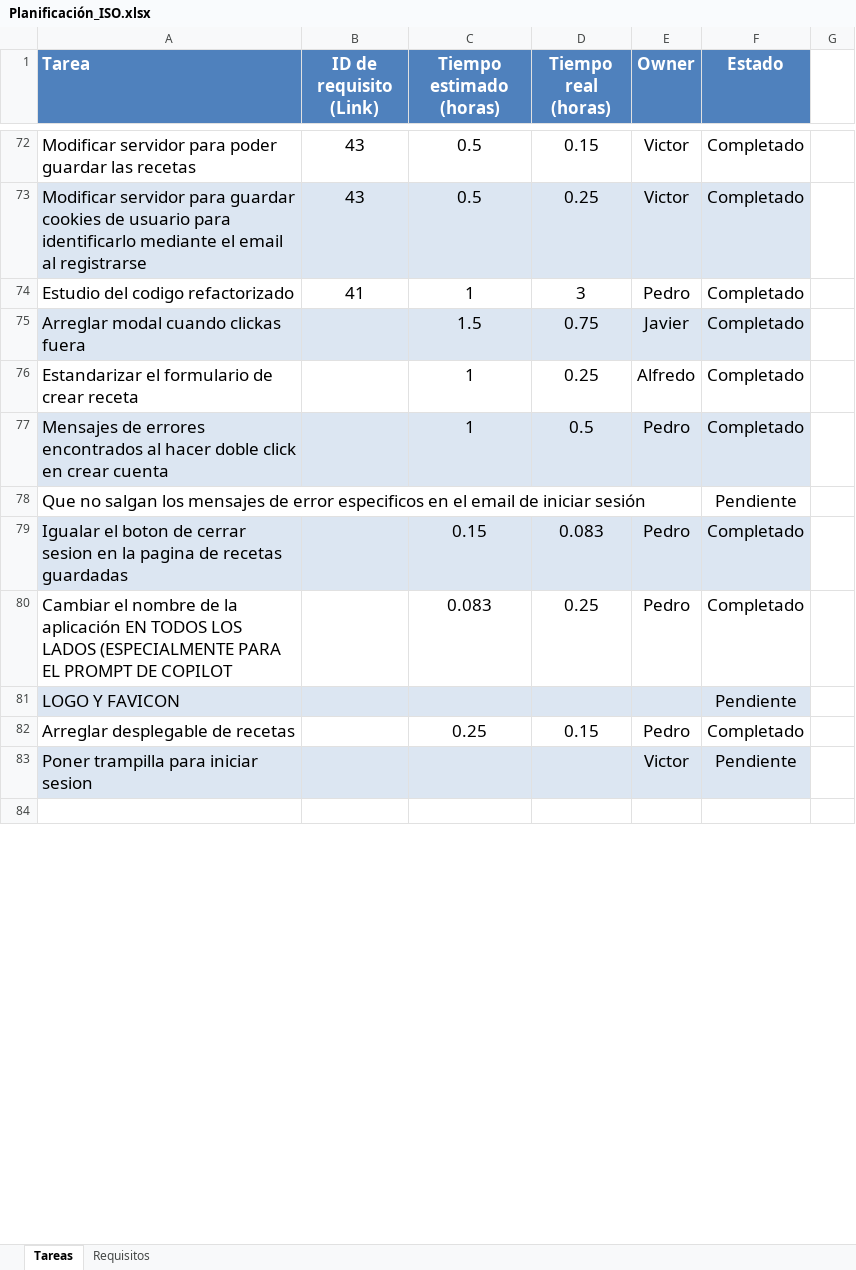
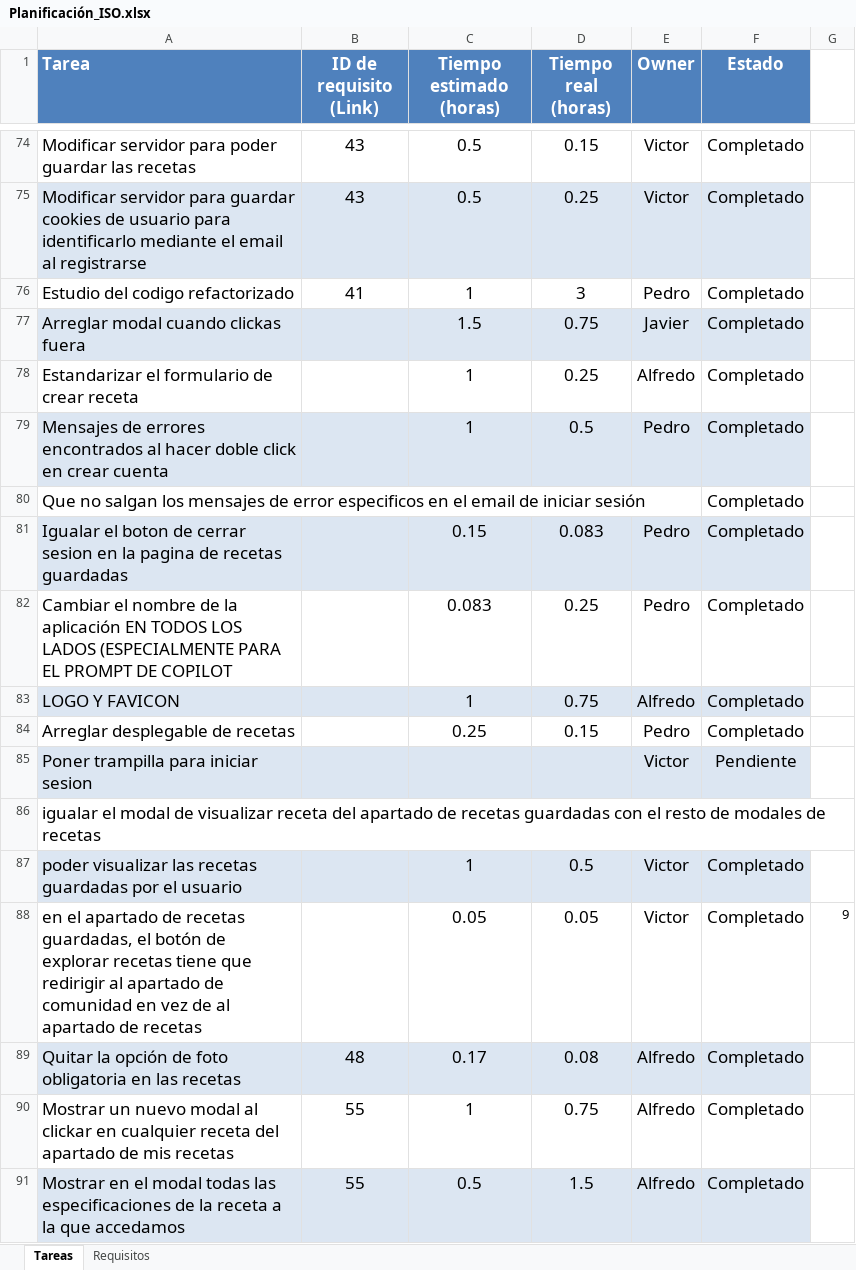
Before and after one commit to victorinho09/Proyecto_Ingenieria_Software, an Excel workbook: Planificación_ISO.xlsx, sheet Tareas, drawn as a sheet; only a part is shown, gaps mark what is left out; the shorter side is filled out with more unchanged rows; values as stored, in another font and other column widths than the file's, no borders; conditional formats not drawn; removed rows and columns are numbered as before the commit, all else as after; the diff covers the shown part only; the diff names each change by its address in the sheet, - before the commit and + after, or states it on an @@ line.

Commit message:
Actualizacion Excel

```diff
--- a/Planificación_ISO.xlsx (sheet Tareas)
+++ b/Planificación_ISO.xlsx (sheet Tareas)
-F80 (Estado): Pendiente
+F80 (Estado): Completado
-row 81: LOGO Y FAVICON |  |  |  |  | Pendiente
+row 83: LOGO Y FAVICON |  | 1 | 0.75 | Alfredo | Completado
+row 86: igualar el modal de visualizar receta del apartado de recetas guardadas con el resto de modales de recetas
+row 87: poder visualizar las recetas guardadas por el usuario |  | 1 | 0.5 | Victor | Completado
+row 88: en el apartado de recetas guardadas, el botón de explorar recetas tiene que redirigir al apartado de comunidad en vez de al apartado de recetas |  | 0.05 | 0.05 | Victor | Completado | 9
+row 89: Quitar la opción de foto obligatoria en las recetas | 48 | 0.17 | 0.08 | Alfredo | Completado
+row 90: Mostrar un nuevo modal al clickar en cualquier receta del apartado de mis recetas | 55 | 1 | 0.75 | Alfredo | Completado
+row 91: Mostrar en el modal todas las especificaciones de la receta a la que accedamos | 55 | 0.5 | 1.5 | Alfredo | Completado
```
Also changed, not shown: 11 added rows, 1 removed row, 9 edited cells and cell formats elsewhere in this sheet, sheet Requisitos, hidden cells.
